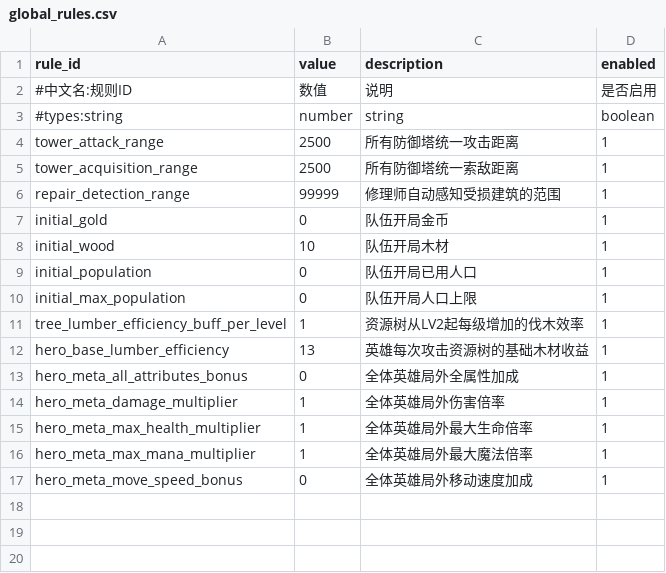
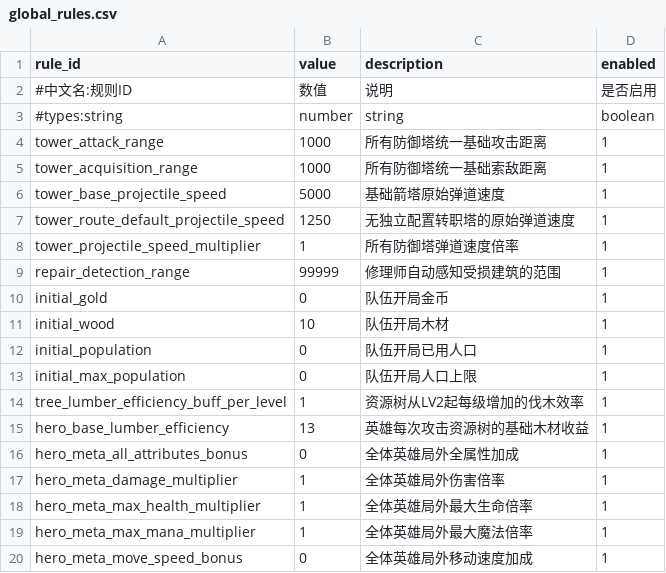
Before and after one commit to MouOwO/Survival, a CSV file: data/csv/公共规则/global_rules.csv, drawn as a sheet.

```diff
--- a/data/csv/公共规则/global_rules.csv
+++ b/data/csv/公共规则/global_rules.csv
@@ -3,4 +3,7 @@ rule_id,value,description,enabled
 #types:string,number,string,boolean
-tower_attack_range,2500,所有防御塔统一攻击距离,1
-tower_acquisition_range,2500,所有防御塔统一索敌距离,1
+tower_attack_range,1000,所有防御塔统一基础攻击距离,1
+tower_acquisition_range,1000,所有防御塔统一基础索敌距离,1
+tower_base_projectile_speed,5000,基础箭塔原始弹道速度,1
+tower_route_default_projectile_speed,1250,无独立配置转职塔的原始弹道速度,1
+tower_projectile_speed_multiplier,1,所有防御塔弹道速度倍率,1
 repair_detection_range,99999,修理师自动感知受损建筑的范围,1
```
Also changed, not shown: 29 other files.
